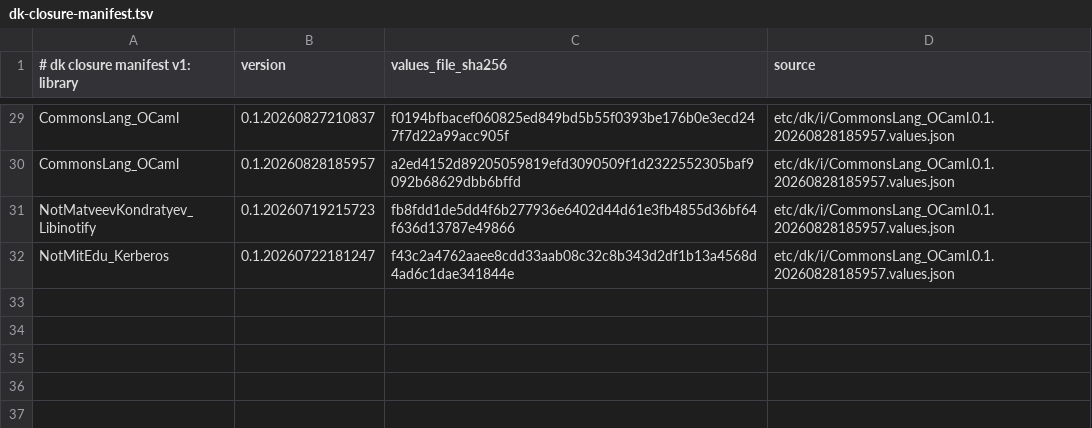
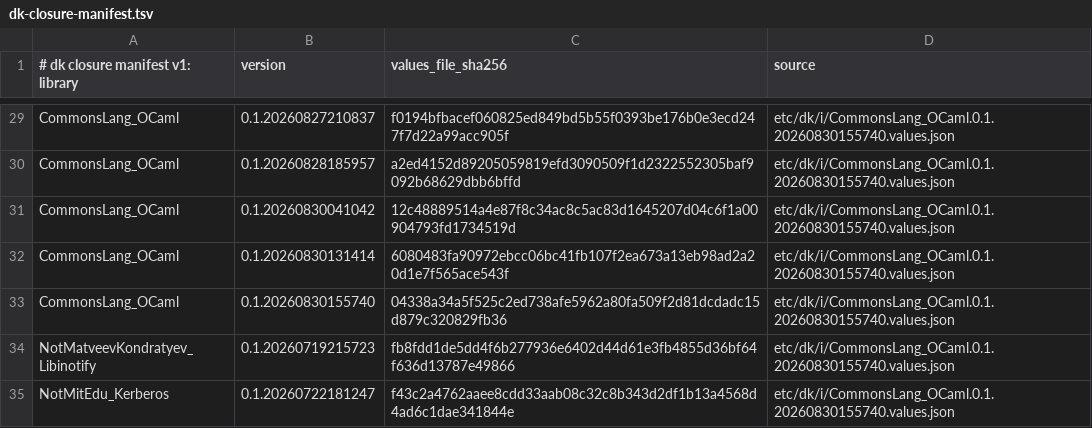
Before and after one commit to dkpkg/CommonsBase_Dk, a TSV file: etc/dk/i/dk-closure-manifest.tsv, drawn as a sheet; only a part is shown, gaps mark what is left out; addresses are those after the commit; the diff covers the shown part only; the diff names each change by its address in the sheet, - before the commit and + after, or states it on an @@ line.

Commit message:
Repin CommonsLang_OCaml to 0.1.20260830155740 and refresh the drivers
Align the compiler-libs the with-test gate imports with MlFront's advanced
CLO pin. MlFront 2.4.3.x moved its CommonsLang_OCaml import to
0.1.20260830155740 (@1.1.20, carrying the deterministic lock); repin CBD to
the same CLO so TestPkg's ppxlib links against the matching DkML
compiler-libs and the MlFront test-dk0 pin-guard passes.

+ Repin the CommonsLang_OCaml import to 0.1.20260830155740.
+ Refresh the Dk0/Dk1/TestPkg closure drivers to GenerateDriver@1.1.20
  (version stamps only; the F_BuildLockedClosure@1.0.26 bodies and the
  per-package object value-ids are unchanged).
+ Bump the distribute refresh-check to Refresh@1.1.20.

```diff
--- a/etc/dk/i/dk-closure-manifest.tsv
+++ b/etc/dk/i/dk-closure-manifest.tsv
-D29:D30 (source): etc/dk/i/CommonsLang_OCaml.0.1.20260828185957.values.json
+D29:D30 (source): etc/dk/i/CommonsLang_OCaml.0.1.20260830155740.values.json
+row 31: CommonsLang_OCaml | 0.1.20260830041042 | 12c48889514a4e87f8c34ac8c5ac83d1645207d04c6f1a00904793fd1734519d | etc/dk/i/CommonsLang_OCaml.0.1.20260830155740.values.json
+row 32: CommonsLang_OCaml | 0.1.20260830131414 | 6080483fa90972ebcc06bc41fb107f2ea673a13eb98ad2a20d1e7f565ace543f | etc/dk/i/CommonsLang_OCaml.0.1.20260830155740.values.json
+row 33: CommonsLang_OCaml | 0.1.20260830155740 | 04338a34a5f525c2ed738afe5962a80fa509f2d81dcdadc15d879c320829fb36 | etc/dk/i/CommonsLang_OCaml.0.1.20260830155740.values.json
-D34:D35 (source): etc/dk/i/CommonsLang_OCaml.0.1.20260828185957.values.json
+D34:D35 (source): etc/dk/i/CommonsLang_OCaml.0.1.20260830155740.values.json
```
Also changed, not shown: 17 edited cells elsewhere in this file, 8 other files.
